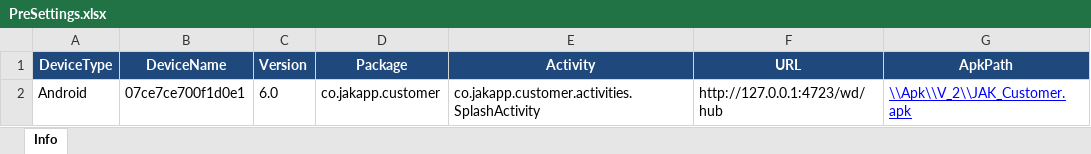
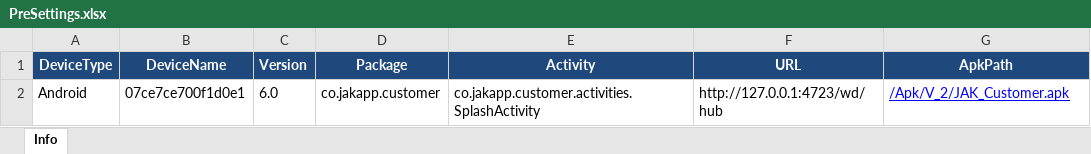
Before and after one commit to JSSomal/JAK, an Excel workbook: PreSettings.xlsx, sheet Info, drawn as a sheet; values as stored, in another font and other column widths than the file's, no borders; the diff names each change by its address in the sheet, - before the commit and + after, or states it on an @@ line.

```diff
--- a/PreSettings.xlsx (sheet Info)
+++ b/PreSettings.xlsx (sheet Info)
-G2 (ApkPath): \\Apk\\V_2\\JAK_Customer.apk
+G2 (ApkPath): /Apk/V_2/JAK_Customer.apk
```
Also changed, not shown: 18 other files.
